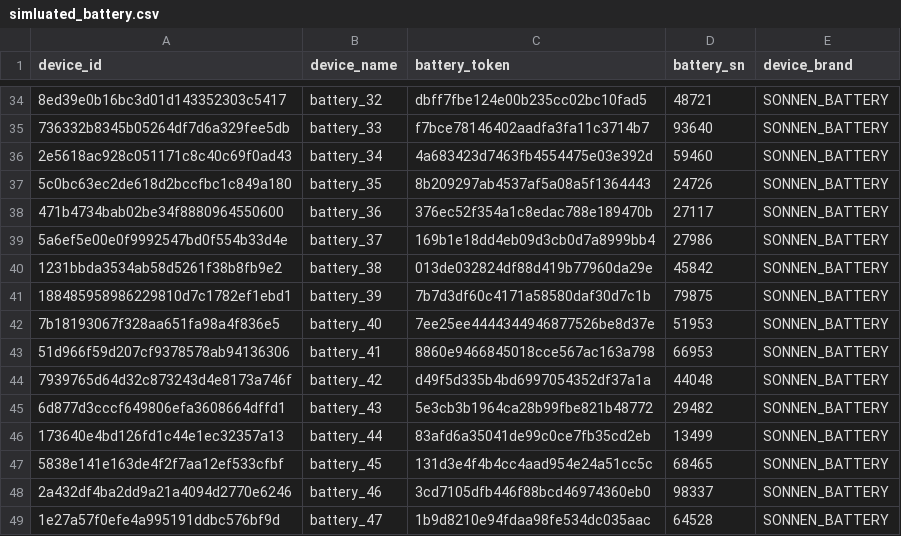
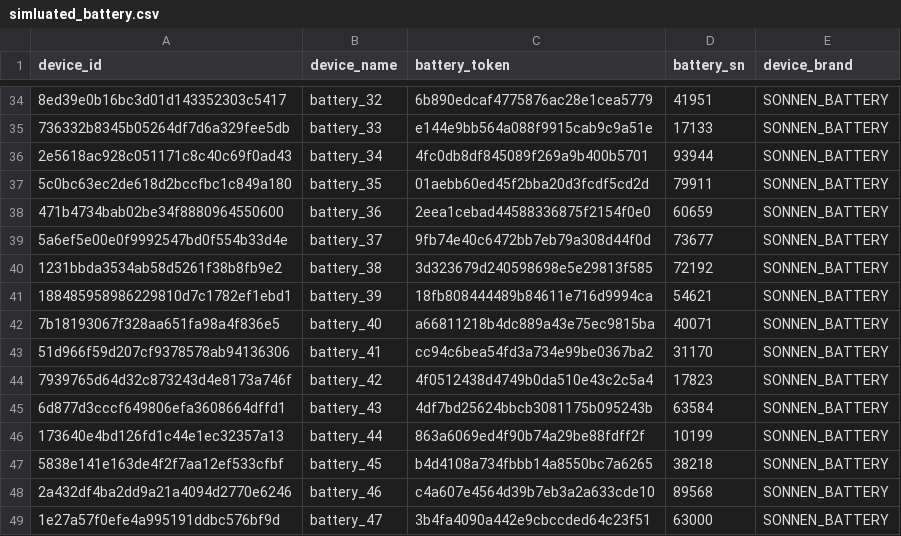
Before and after one commit to slacgismo/OpenADR_demo, a CSV file: services/devices/cli/simulation_data_files/simluated_battery.csv, drawn as a sheet; only a part is shown, gaps mark what is left out; the diff covers the shown part only; the diff names each change by its address in the sheet, - before the commit and + after, or states it on an @@ line.

```diff
--- a/services/devices/cli/simulation_data_files/simluated_battery.csv
+++ b/services/devices/cli/simulation_data_files/simluated_battery.csv
-C34 (battery_token): dbff7fbe124e00b235cc02bc10fad5
+C34 (battery_token): 6b890edcaf4775876ac28e1cea5779
-D34 (battery_sn): 48721
+D34 (battery_sn): 41951
-C35 (battery_token): f7bce78146402aadfa3fa11c3714b7
+C35 (battery_token): e144e9bb564a088f9915cab9c9a51e
-D35 (battery_sn): 93640
+D35 (battery_sn): 17133
-C36 (battery_token): 4a683423d7463fb4554475e03e392d
+C36 (battery_token): 4fc0db8df845089f269a9b400b5701
-D36 (battery_sn): 59460
+D36 (battery_sn): 93944
-C37 (battery_token): 8b209297ab4537af5a08a5f1364443
+C37 (battery_token): 01aebb60ed45f2bba20d3fcdf5cd2d
-D37 (battery_sn): 24726
+D37 (battery_sn): 79911
-C38 (battery_token): 376ec52f354a1c8edac788e189470b
+C38 (battery_token): 2eea1cebad44588336875f2154f0e0
-D38 (battery_sn): 27117
+D38 (battery_sn): 60659
-C39 (battery_token): 169b1e18dd4eb09d3cb0d7a8999bb4
+C39 (battery_token): 9fb74e40c6472bb7eb79a308d44f0d
-D39 (battery_sn): 27986
+D39 (battery_sn): 73677
-C40 (battery_token): 013de032824df88d419b77960da29e
+C40 (battery_token): 3d323679d240598698e5e29813f585
-D40 (battery_sn): 45842
+D40 (battery_sn): 72192
-C41 (battery_token): 7b7d3df60c4171a58580daf30d7c1b
+C41 (battery_token): 18fb808444489b84611e716d9994ca
-D41 (battery_sn): 79875
+D41 (battery_sn): 54621
-C42 (battery_token): 7ee25ee4444344946877526be8d37e
+C42 (battery_token): a66811218b4dc889a43e75ec9815ba
-D42 (battery_sn): 51953
+D42 (battery_sn): 40071
-C43 (battery_token): 8860e9466845018cce567ac163a798
+C43 (battery_token): cc94c6bea54fd3a734e99be0367ba2
-D43 (battery_sn): 66953
+D43 (battery_sn): 31170
-C44 (battery_token): d49f5d335b4bd6997054352df37a1a
+C44 (battery_token): 4f0512438d4749b0da510e43c2c5a4
-D44 (battery_sn): 44048
+D44 (battery_sn): 17823
-C45 (battery_token): 5e3cb3b1964ca28b99fbe821b48772
+C45 (battery_token): 4df7bd25624bbcb3081175b095243b
-D45 (battery_sn): 29482
+D45 (battery_sn): 63584
-C46 (battery_token): 83afd6a35041de99c0ce7fb35cd2eb
+C46 (battery_token): 863a6069ed4f90b74a29be88fdff2f
-D46 (battery_sn): 13499
+D46 (battery_sn): 10199
-C47 (battery_token): 131d3e4f4b4cc4aad954e24a51cc5c
+C47 (battery_token): b4d4108a734fbbb14a8550bc7a6265
-D47 (battery_sn): 68465
+D47 (battery_sn): 38218
-C48 (battery_token): 3cd7105dfb446f88bcd46974360eb0
+C48 (battery_token): c4a607e4564d39b7eb3a2a633cde10
-D48 (battery_sn): 98337
+D48 (battery_sn): 89568
-C49 (battery_token): 1b9d8210e94fdaa98fe534dc035aac
+C49 (battery_token): 3b4fa4090a442e9cbccded64c23f51
-D49 (battery_sn): 64528
+D49 (battery_sn): 63000
```
Also changed, not shown: 168 edited cells elsewhere in this file, 7 other files.
